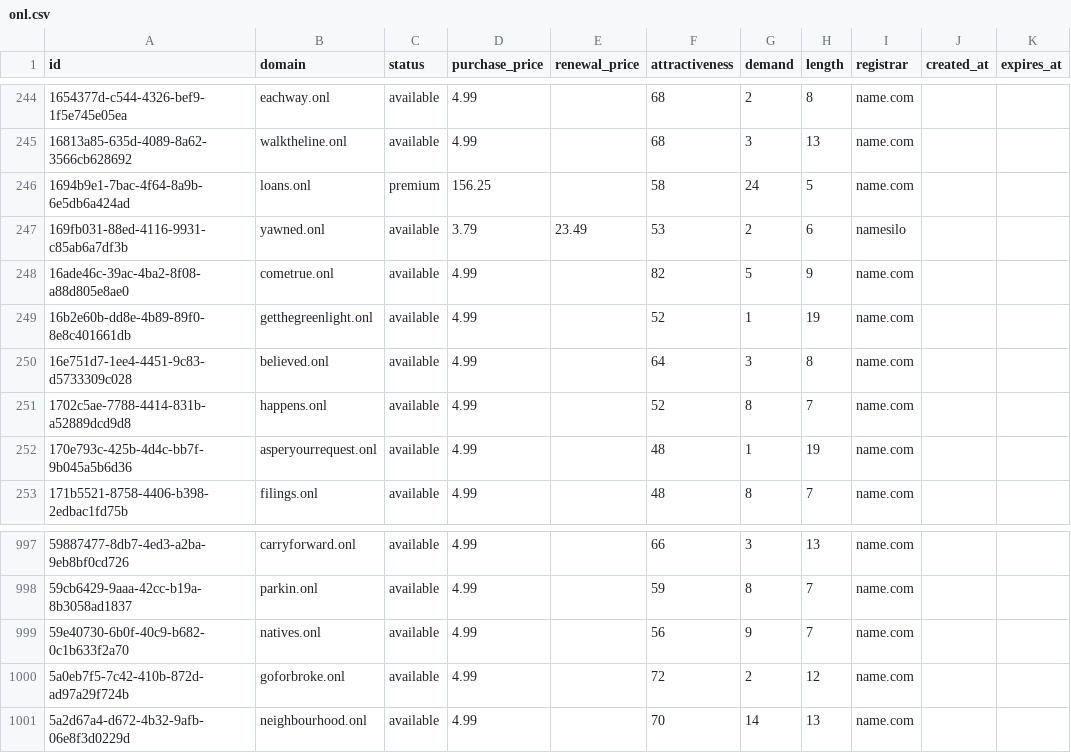
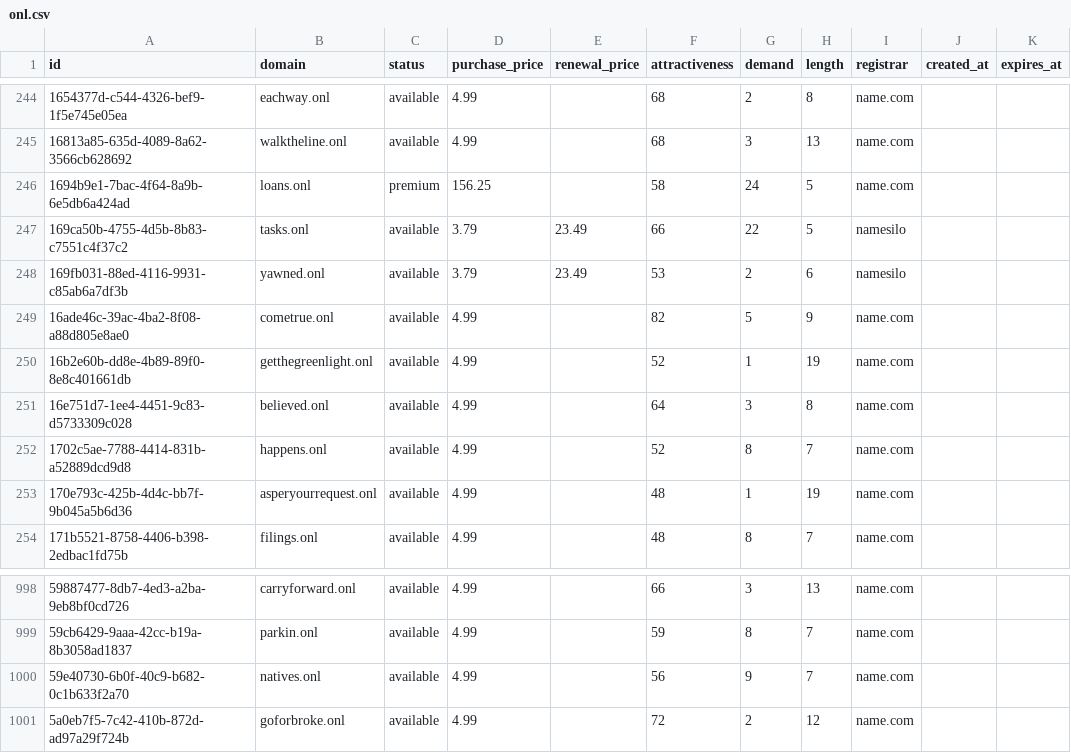
Before and after one commit to UniqueDomains/onl-oneword-domains, a CSV file: onl.csv, drawn as a sheet; only a part is shown, gaps mark what is left out; removed rows and columns are numbered as before the commit, all else as after; the diff names each change by its address in the sheet, - before the commit and + after, or states it on an @@ line.

Commit message:
Domains update

```diff
--- a/onl.csv
+++ b/onl.csv
+row 247: 169ca50b-4755-4d5b-8b83-c7551c4f37c2 | tasks.onl | available | 3.79 | 23.49 | 66 | 22 | 5 | namesilo
-row 1001: 5a2d67a4-d672-4b32-9afb-06e8f3d0229d | neighbourhood.onl | available | 4.99 |  | 70 | 14 | 13 | name.com
```
Also changed, not shown: 4 other files.
